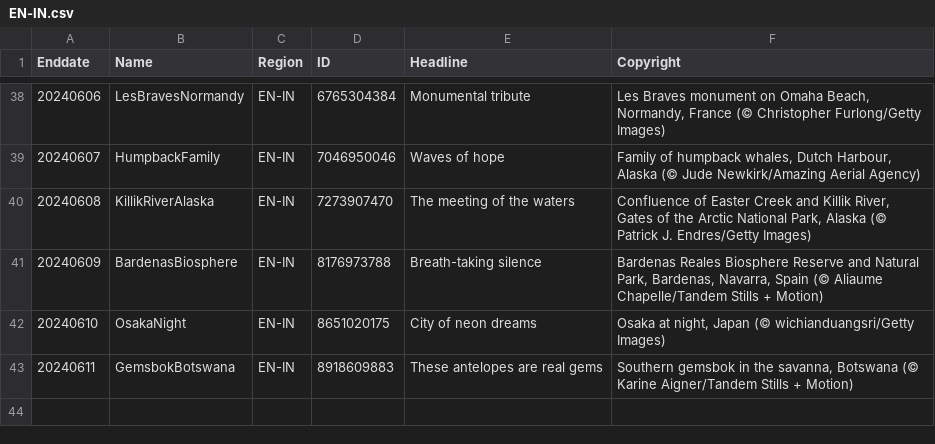
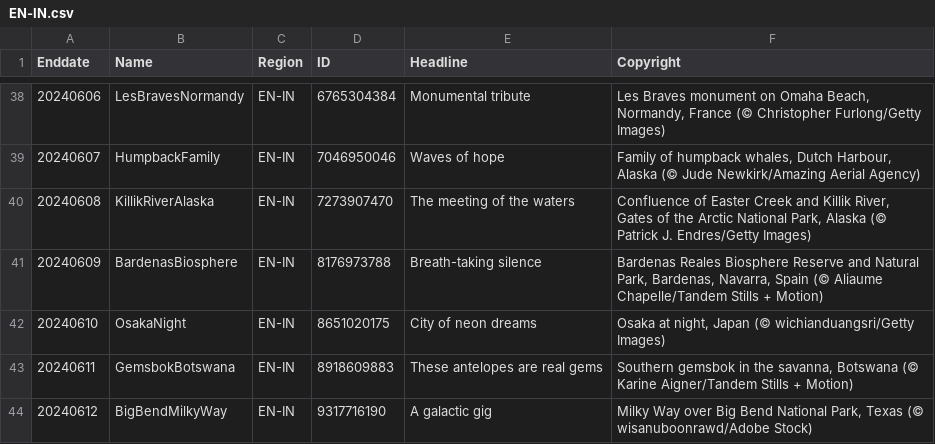
Before and after one commit to tauyoungsama/imageArchive, a CSV file: metadata/EN-IN.csv, drawn as a sheet; only a part is shown, gaps mark what is left out; the diff names each change by its address in the sheet, - before the commit and + after, or states it on an @@ line.

```diff
--- a/metadata/EN-IN.csv
+++ b/metadata/EN-IN.csv
+row 44: 20240612 | BigBendMilkyWay | EN-IN | 9317716190 | A galactic gig | Milky Way over Big Bend National Park, Texas (© wisanuboonrawd/Adobe Stock)
```
Also changed, not shown: metadata/DE-DE.csv, metadata/EN-GB.csv, 9 other files.
